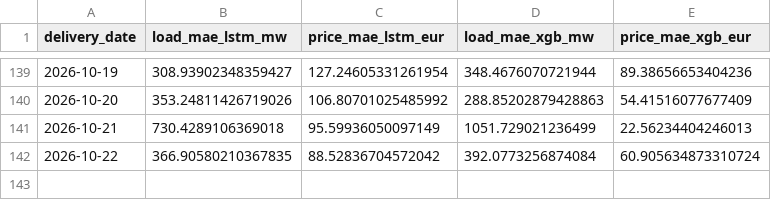
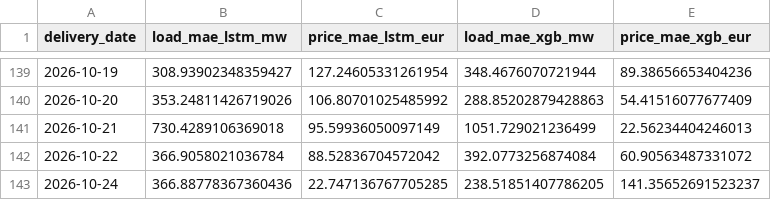
Before and after one commit to connectashish028/german-day-ahead-forecast, a CSV file: backtest_results/drift_log.csv, drawn as a sheet; only a part is shown, gaps mark what is left out.

```diff
--- a/backtest_results/drift_log.csv
+++ b/backtest_results/drift_log.csv
@@ -141,2 +141,3 @@ delivery_date,load_mae_lstm_mw,price_mae_lstm_eur,load_mae_xgb_mw,price_mae_xgb_
 2026-10-21,730.4289106369018,95.59936050097149,1051.729021236499,22.56234404246013
-2026-10-22,366.90580210367835,88.52836704572042,392.0773256874084,60.905634873310724
+2026-10-22,366.9058021036784,88.52836704572042,392.0773256874084,60.90563487331072
+2026-10-24,366.88778367360436,22.747136767705285,238.51851407786205,141.35652691523237
```
Also changed, not shown: 2 other files.
